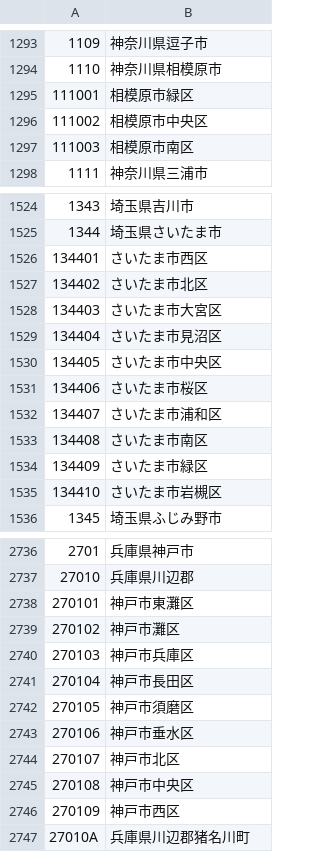
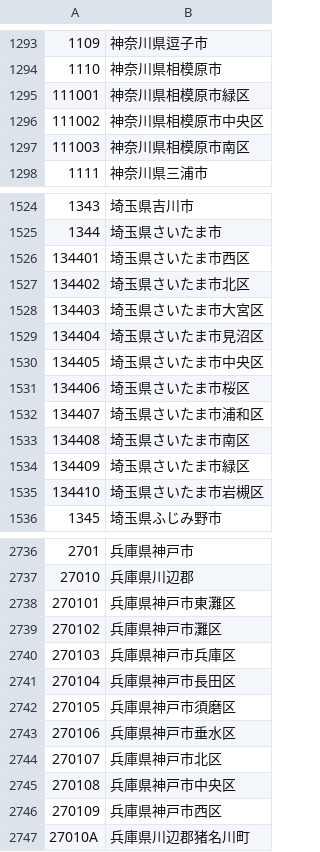
Before and after one commit to myml12/HamRadio-Search, a CSV file: JCC.csv, drawn as a sheet; only a part is shown, gaps mark what is left out; the diff covers the shown part only.

```diff
--- a/JCC.csv
+++ b/JCC.csv
@@ -1294,5 +1294,5 @@
 1110,神奈川県相模原市
-111001,相模原市緑区
-111002,相模原市中央区
-111003,相模原市南区
+111001,神奈川県相模原市緑区
+111002,神奈川県相模原市中央区
+111003,神奈川県相模原市南区
 1111,神奈川県三浦市
@@ -1525,12 +1525,12 @@
 1344,埼玉県さいたま市
-134401,さいたま市西区
-134402,さいたま市北区
-134403,さいたま市大宮区
-134404,さいたま市見沼区
-134405,さいたま市中央区
-134406,さいたま市桜区
-134407,さいたま市浦和区
-134408,さいたま市南区
-134409,さいたま市緑区
-134410,さいたま市岩槻区
+134401,埼玉県さいたま市西区
+134402,埼玉県さいたま市北区
+134403,埼玉県さいたま市大宮区
+134404,埼玉県さいたま市見沼区
+134405,埼玉県さいたま市中央区
+134406,埼玉県さいたま市桜区
+134407,埼玉県さいたま市浦和区
+134408,埼玉県さいたま市南区
+134409,埼玉県さいたま市緑区
+134410,埼玉県さいたま市岩槻区
 1345,埼玉県ふじみ野市
@@ -2737,11 +2737,11 @@
 27010,兵庫県川辺郡
-270101,神戸市東灘区
-270102,神戸市灘区
-270103,神戸市兵庫区
-270104,神戸市長田区
-270105,神戸市須磨区
-270106,神戸市垂水区
-270107,神戸市北区
-270108,神戸市中央区
-270109,神戸市西区
+270101,兵庫県神戸市東灘区
+270102,兵庫県神戸市灘区
+270103,兵庫県神戸市兵庫区
+270104,兵庫県神戸市長田区
+270105,兵庫県神戸市須磨区
+270106,兵庫県神戸市垂水区
+270107,兵庫県神戸市北区
+270108,兵庫県神戸市中央区
+270109,兵庫県神戸市西区
 27010A,兵庫県川辺郡猪名川町
```
Also changed, not shown: 42 edited cells elsewhere in this file.
